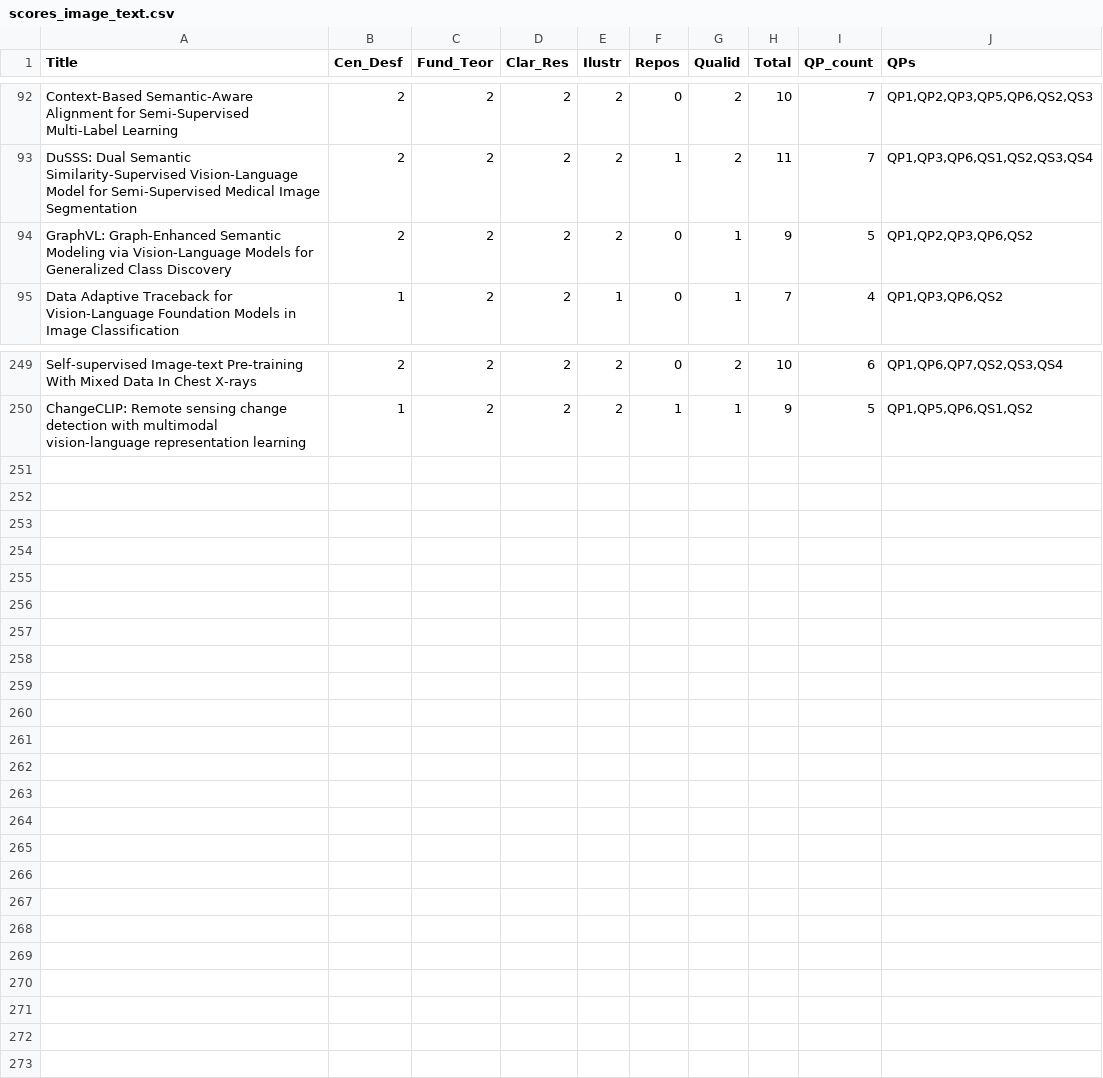
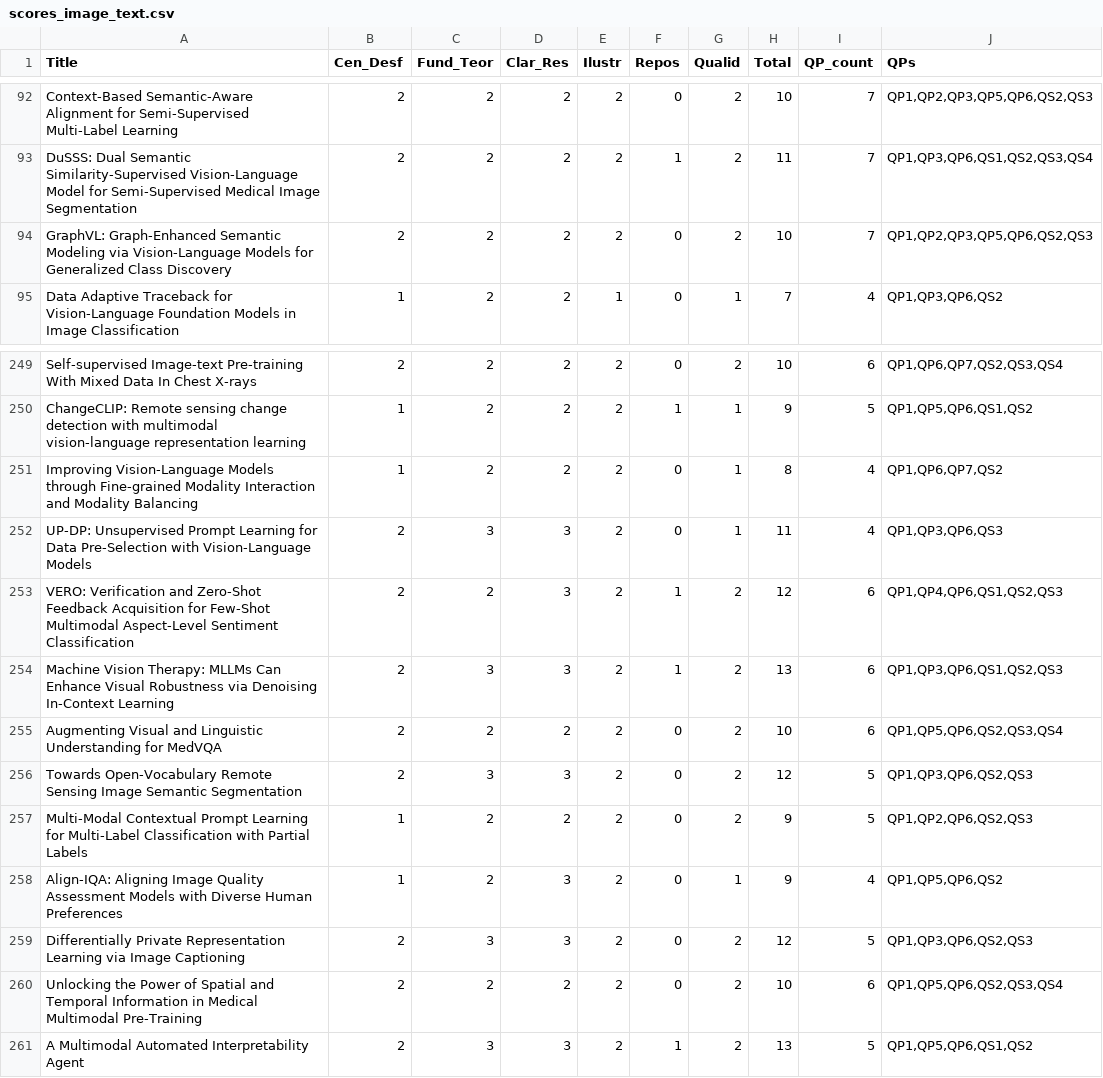
Before and after one commit to GabrielFerrante/Survey_VLMs_GSF_PTMS, a CSV file: scores_image_text.csv, drawn as a sheet; only a part is shown, gaps mark what is left out.

```diff
--- a/scores_image_text.csv
+++ b/scores_image_text.csv
@@ -93,3 +93,3 @@ Context-Based Semantic-Aware Alignment for Semi-Supervised Multi-Label Learning,
 DuSSS: Dual Semantic Similarity-Supervised Vision-Language Model for Semi-Supervised Medical Image Segmentation,2,2,2,2,1,2,11,7,"QP1,QP3,QP6,QS1,QS2,QS3,QS4"
-GraphVL: Graph-Enhanced Semantic Modeling via Vision-Language Models for Generalized Class Discovery,2,2,2,2,0,1,9,5,"QP1,QP2,QP3,QP6,QS2"
+GraphVL: Graph-Enhanced Semantic Modeling via Vision-Language Models for Generalized Class Discovery,2,2,2,2,0,2,10,7,"QP1,QP2,QP3,QP5,QP6,QS2,QS3"
 Data Adaptive Traceback for Vision-Language Foundation Models in Image Classification,1,2,2,1,0,1,7,4,"QP1,QP3,QP6,QS2"
@@ -250 +250,12 @@ Self-supervised Image-text Pre-training With Mixed Data In Chest X-rays,2,2,2,2,
 ChangeCLIP: Remote sensing change detection with multimodal vision-language representation learning,1,2,2,2,1,1,9,5,"QP1,QP5,QP6,QS1,QS2"
+Improving Vision-Language Models through Fine-grained Modality Interaction and Modality Balancing,1,2,2,2,0,1,8,4,"QP1,QP6,QP7,QS2"
+UP-DP: Unsupervised Prompt Learning for Data Pre-Selection with Vision-Language Models,2,3,3,2,0,1,11,4,"QP1,QP3,QP6,QS3"
+VERO: Verification and Zero-Shot Feedback Acquisition for Few-Shot Multimodal Aspect-Level Sentiment Classification,2,2,3,2,1,2,12,6,"QP1,QP4,QP6,QS1,QS2,QS3"
+Machine Vision Therapy: MLLMs Can Enhance Visual Robustness via Denoising In-Context Learning,2,3,3,2,1,2,13,6,"QP1,QP3,QP6,QS1,QS2,QS3"
+Augmenting Visual and Linguistic Understanding for MedVQA,2,2,2,2,0,2,10,6,"QP1,QP5,QP6,QS2,QS3,QS4"
+Towards Open-Vocabulary Remote Sensing Image Semantic Segmentation,2,3,3,2,0,2,12,5,"QP1,QP3,QP6,QS2,QS3"
+Multi-Modal Contextual Prompt Learning for Multi-Label Classification with Partial Labels,1,2,2,2,0,2,9,5,"QP1,QP2,QP6,QS2,QS3"
+Align-IQA: Aligning Image Quality Assessment Models with Diverse Human Preferences,1,2,3,2,0,1,9,4,"QP1,QP5,QP6,QS2"
+Differentially Private Representation Learning via Image Captioning,2,3,3,2,0,2,12,5,"QP1,QP3,QP6,QS2,QS3"
+Unlocking the Power of Spatial and Temporal Information in Medical Multimodal Pre-Training,2,2,2,2,0,2,10,6,"QP1,QP5,QP6,QS2,QS3,QS4"
+A Multimodal Automated Interpretability Agent,2,3,3,2,1,2,13,5,"QP1,QP5,QP6,QS1,QS2"
```
Also changed, not shown: scores_generate.csv, scores_retrieval.csv, 30 other files.
